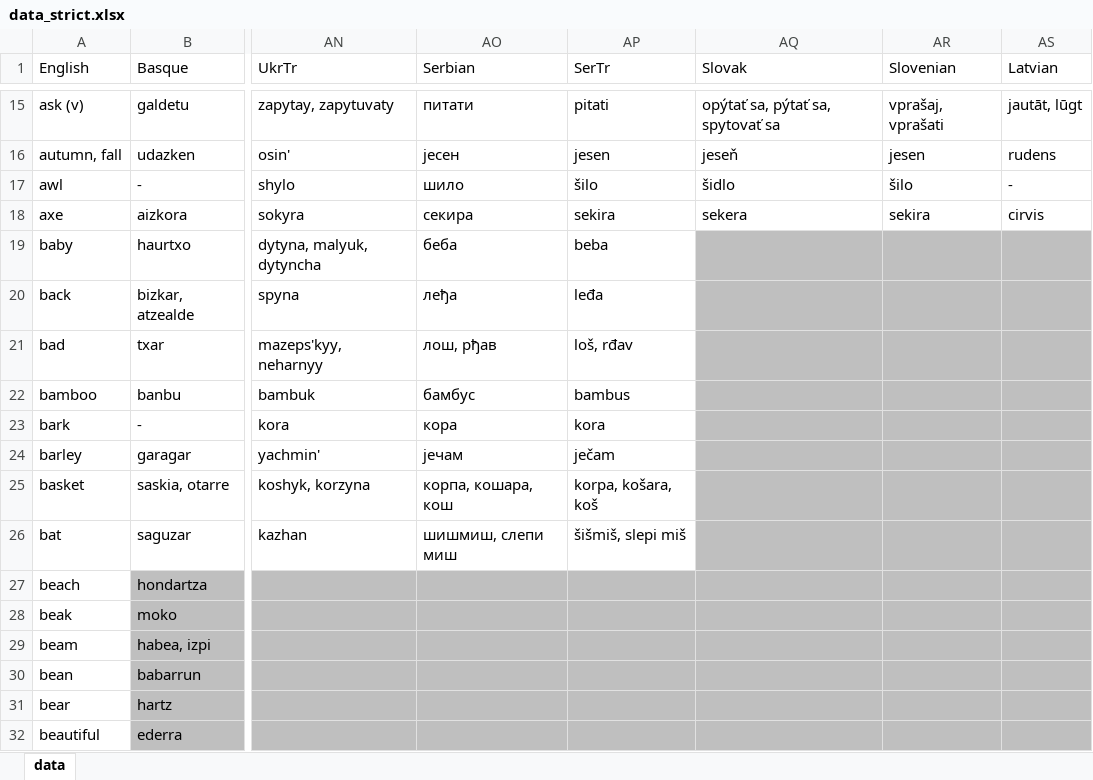
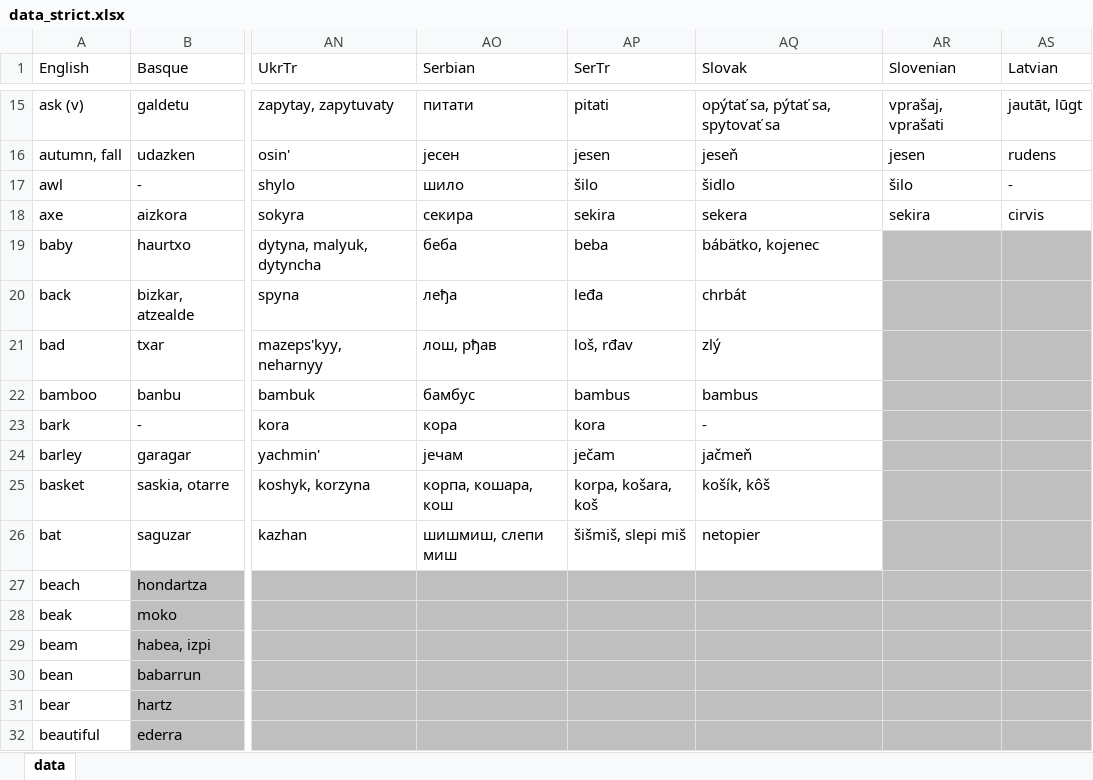
Before and after one commit to damiansp/linguistics, an Excel workbook: historical/data/data_strict.xlsx, sheet data, drawn as a sheet; only a part is shown, gaps mark what is left out; values as stored, in another font and other column widths than the file's, no borders; the diff names each change by its address in the sheet, - before the commit and + after, or states it on an @@ line.

```diff
--- a/historical/data/data_strict.xlsx (sheet data)
+++ b/historical/data/data_strict.xlsx (sheet data)
-AQ19 (Slovak): (empty)
+AQ19 (Slovak): bábätko, kojenec
-AQ19:AQ26 fill: #BFBFBF
+AQ19:AQ26 fill: none
-AQ20 (Slovak): (empty)
+AQ20 (Slovak): chrbát
-AQ21 (Slovak): (empty)
+AQ21 (Slovak): zlý
-AQ22 (Slovak): (empty)
+AQ22 (Slovak): bambus
-AQ23 (Slovak): (empty)
+AQ23 (Slovak): -
-AQ24 (Slovak): (empty)
+AQ24 (Slovak): jačmeň
-AQ25 (Slovak): (empty)
+AQ25 (Slovak): košík, kôš
-AQ26 (Slovak): (empty)
+AQ26 (Slovak): netopier
```
Also changed, not shown: historical/data/data.xlsx.
